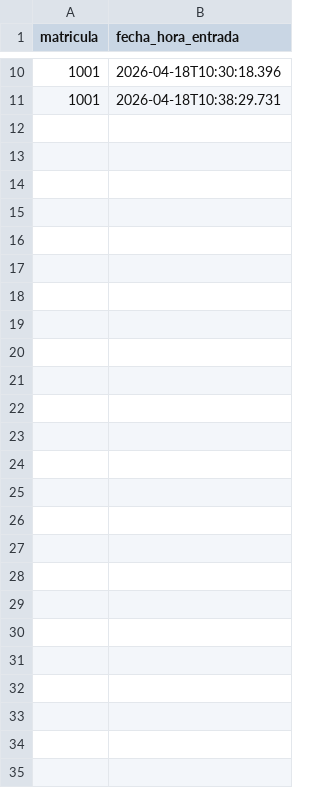
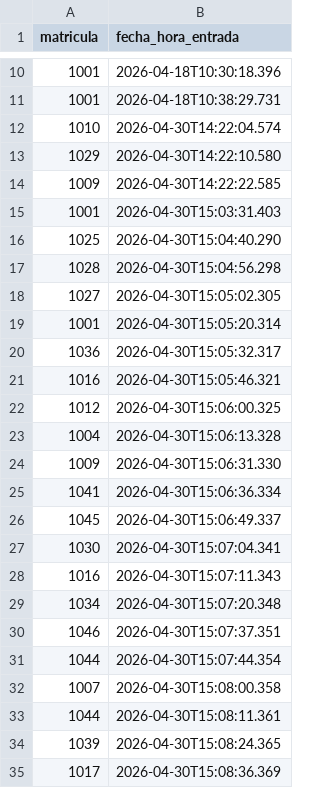
Before and after one commit to jsgojsgo/Laboratorio-POO, a CSV file: ProyectoFinal/src/resources/Historial.csv, drawn as a sheet; only a part is shown, gaps mark what is left out; the diff names each change by its address in the sheet, - before the commit and + after, or states it on an @@ line.

Commit message:
Actualización Proyecto Final

```diff
--- a/ProyectoFinal/src/resources/Historial.csv
+++ b/ProyectoFinal/src/resources/Historial.csv
+row 12: 1010 | 2026-04-30T14:22:04.574
+row 13: 1029 | 2026-04-30T14:22:10.580
+row 14: 1009 | 2026-04-30T14:22:22.585
+row 15: 1001 | 2026-04-30T15:03:31.403
+row 16: 1025 | 2026-04-30T15:04:40.290
+row 17: 1028 | 2026-04-30T15:04:56.298
+row 18: 1027 | 2026-04-30T15:05:02.305
+row 19: 1001 | 2026-04-30T15:05:20.314
+row 20: 1036 | 2026-04-30T15:05:32.317
+row 21: 1016 | 2026-04-30T15:05:46.321
+row 22: 1012 | 2026-04-30T15:06:00.325
+row 23: 1004 | 2026-04-30T15:06:13.328
+row 24: 1009 | 2026-04-30T15:06:31.330
+row 25: 1041 | 2026-04-30T15:06:36.334
+row 26: 1045 | 2026-04-30T15:06:49.337
+row 27: 1030 | 2026-04-30T15:07:04.341
+row 28: 1016 | 2026-04-30T15:07:11.343
+row 29: 1034 | 2026-04-30T15:07:20.348
+row 30: 1046 | 2026-04-30T15:07:37.351
+row 31: 1044 | 2026-04-30T15:07:44.354
+row 32: 1007 | 2026-04-30T15:08:00.358
+row 33: 1044 | 2026-04-30T15:08:11.361
+row 34: 1039 | 2026-04-30T15:08:24.365
+row 35: 1017 | 2026-04-30T15:08:36.369
```
Also changed, not shown: ProyectoFinal/src/resources/BaseDatos.csv, 4 other files.
